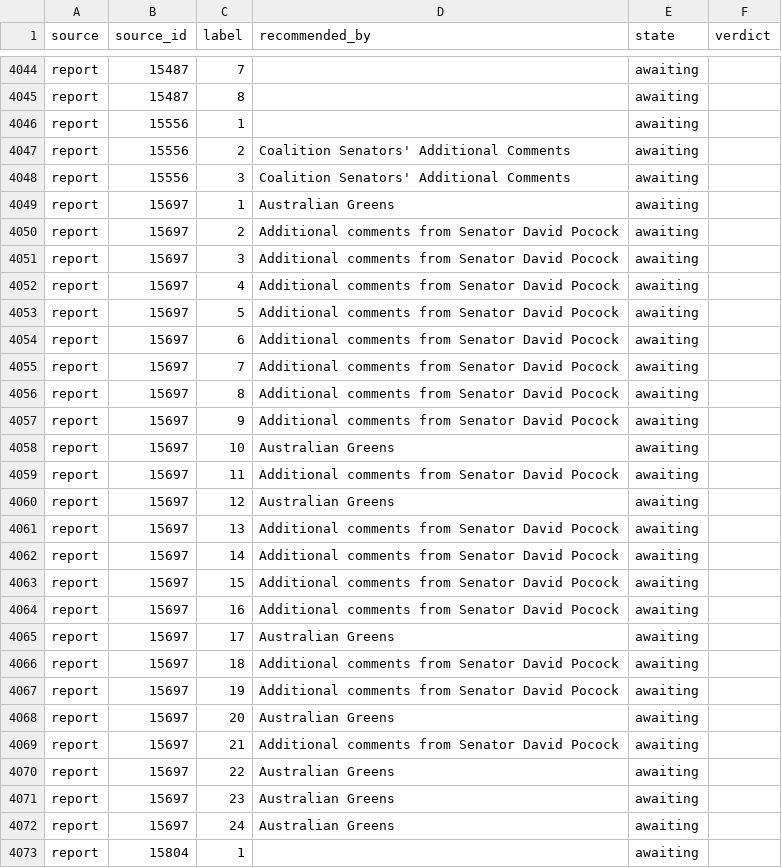
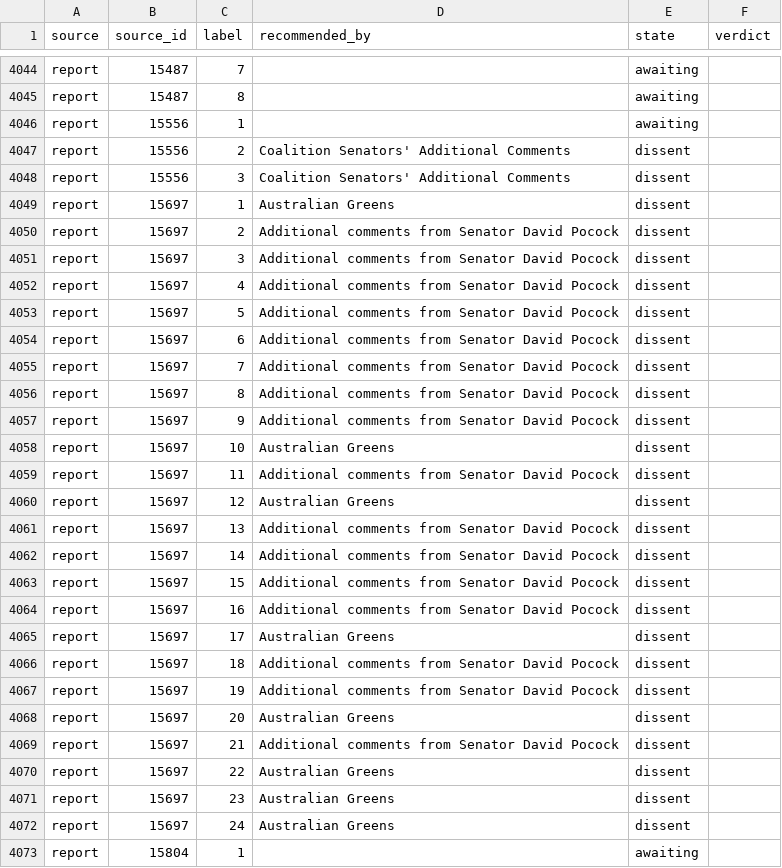
Before and after one commit to toohardbasket-lab/toohardbasket, a CSV file: scraper/data/recommendation_positions.csv, drawn as a sheet; only a part is shown, gaps mark what is left out; the diff covers the shown part only.

```diff
--- a/scraper/data/recommendation_positions.csv
+++ b/scraper/data/recommendation_positions.csv
@@ -4046,28 +4046,28 @@ report,15487,8,,awaiting,
 report,15556,1,,awaiting,
-report,15556,2,Coalition Senators' Additional Comments,awaiting,
-report,15556,3,Coalition Senators' Additional Comments,awaiting,
-report,15697,1,Australian Greens,awaiting,
-report,15697,2,Additional comments from Senator David Pocock,awaiting,
-report,15697,3,Additional comments from Senator David Pocock,awaiting,
-report,15697,4,Additional comments from Senator David Pocock,awaiting,
-report,15697,5,Additional comments from Senator David Pocock,awaiting,
-report,15697,6,Additional comments from Senator David Pocock,awaiting,
-report,15697,7,Additional comments from Senator David Pocock,awaiting,
-report,15697,8,Additional comments from Senator David Pocock,awaiting,
-report,15697,9,Additional comments from Senator David Pocock,awaiting,
-report,15697,10,Australian Greens,awaiting,
-report,15697,11,Additional comments from Senator David Pocock,awaiting,
-report,15697,12,Australian Greens,awaiting,
-report,15697,13,Additional comments from Senator David Pocock,awaiting,
-report,15697,14,Additional comments from Senator David Pocock,awaiting,
-report,15697,15,Additional comments from Senator David Pocock,awaiting,
-report,15697,16,Additional comments from Senator David Pocock,awaiting,
-report,15697,17,Australian Greens,awaiting,
-report,15697,18,Additional comments from Senator David Pocock,awaiting,
-report,15697,19,Additional comments from Senator David Pocock,awaiting,
-report,15697,20,Australian Greens,awaiting,
-report,15697,21,Additional comments from Senator David Pocock,awaiting,
-report,15697,22,Australian Greens,awaiting,
-report,15697,23,Australian Greens,awaiting,
-report,15697,24,Australian Greens,awaiting,
+report,15556,2,Coalition Senators' Additional Comments,dissent,
+report,15556,3,Coalition Senators' Additional Comments,dissent,
+report,15697,1,Australian Greens,dissent,
+report,15697,2,Additional comments from Senator David Pocock,dissent,
+report,15697,3,Additional comments from Senator David Pocock,dissent,
+report,15697,4,Additional comments from Senator David Pocock,dissent,
+report,15697,5,Additional comments from Senator David Pocock,dissent,
+report,15697,6,Additional comments from Senator David Pocock,dissent,
+report,15697,7,Additional comments from Senator David Pocock,dissent,
+report,15697,8,Additional comments from Senator David Pocock,dissent,
+report,15697,9,Additional comments from Senator David Pocock,dissent,
+report,15697,10,Australian Greens,dissent,
+report,15697,11,Additional comments from Senator David Pocock,dissent,
+report,15697,12,Australian Greens,dissent,
+report,15697,13,Additional comments from Senator David Pocock,dissent,
+report,15697,14,Additional comments from Senator David Pocock,dissent,
+report,15697,15,Additional comments from Senator David Pocock,dissent,
+report,15697,16,Additional comments from Senator David Pocock,dissent,
+report,15697,17,Australian Greens,dissent,
+report,15697,18,Additional comments from Senator David Pocock,dissent,
+report,15697,19,Additional comments from Senator David Pocock,dissent,
+report,15697,20,Australian Greens,dissent,
+report,15697,21,Additional comments from Senator David Pocock,dissent,
+report,15697,22,Australian Greens,dissent,
+report,15697,23,Australian Greens,dissent,
+report,15697,24,Australian Greens,dissent,
 report,15804,1,,awaiting,
```
Also changed, not shown: 105 edited cells elsewhere in this file, scraper/data/corrections.csv, 7 other files.
